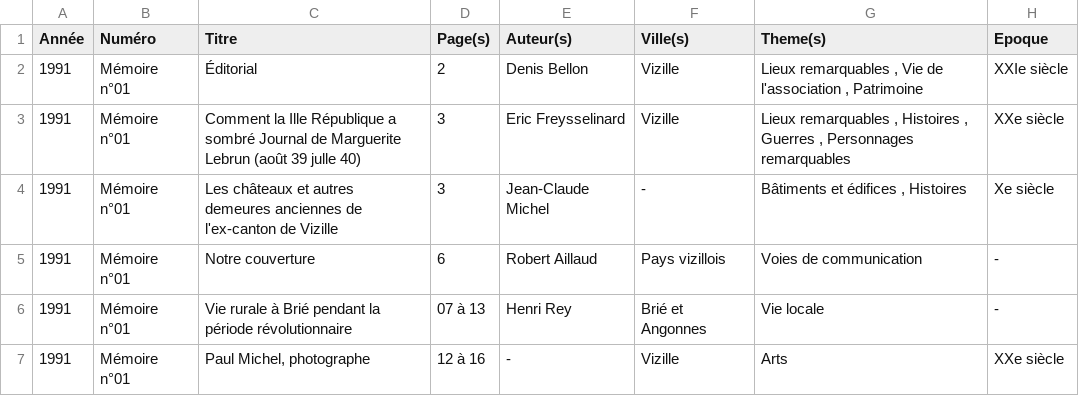
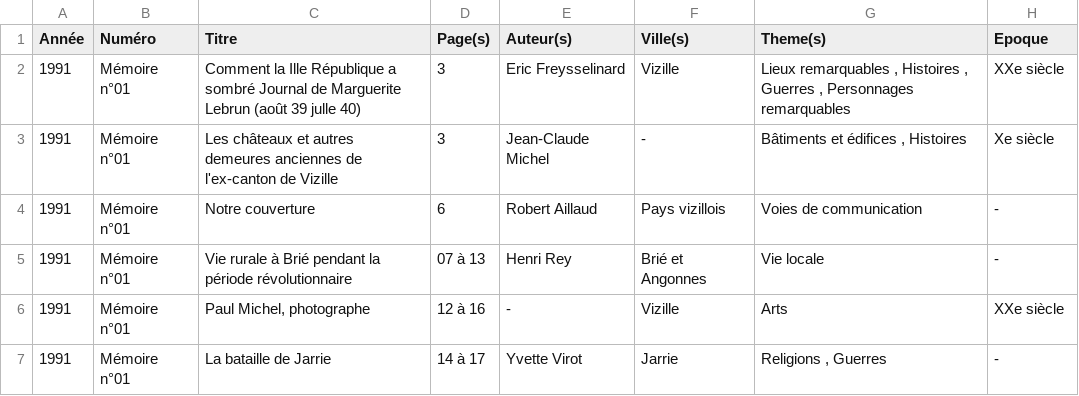
Before and after one commit to mich59139/AHPV, a CSV file: data/articles.csv, drawn as a sheet; only a part is shown; the shorter side is filled out with more unchanged rows.

Commit message:
Suppression

```diff
--- a/data/articles.csv
+++ b/data/articles.csv
@@ -1,3 +1,2 @@
 Année,Numéro,Titre,Page(s),Auteur(s),Ville(s),Theme(s),Epoque
-1991,Mémoire n°01,Éditorial,2,Denis Bellon,Vizille,"Lieux remarquables ,  Vie de l'association , Patrimoine",XXIe siècle
 1991,Mémoire n°01,Comment la Ille République a sombré Journal de Marguerite Lebrun (août 39 julle 40),3,Eric Freysselinard ,Vizille ,"Lieux remarquables ,  Histoires ,  Guerres , Personnages remarquables ",XXe siècle 
```
